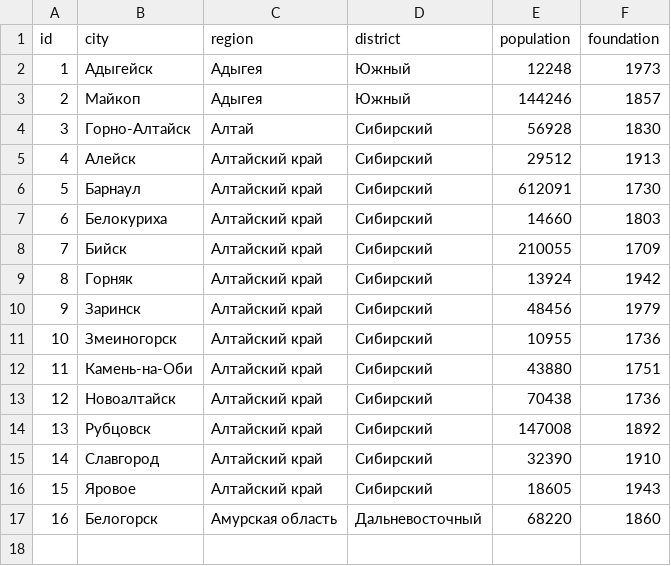
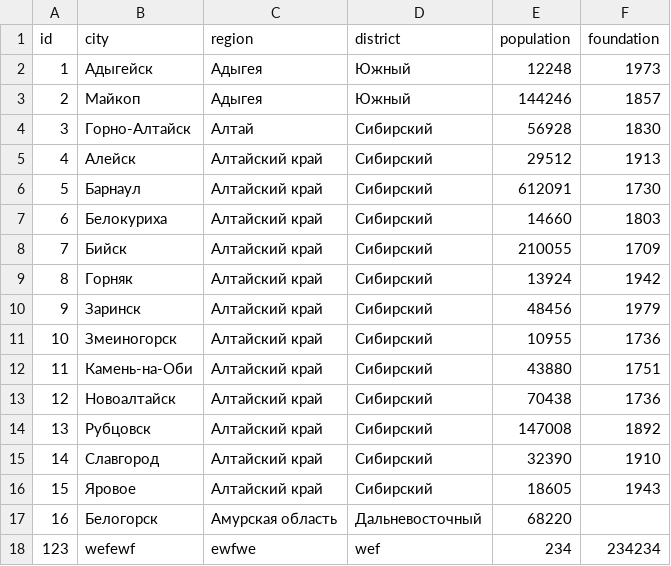
Before and after one commit to reshetovProg/csvManager, a CSV file: data.csv, drawn as a sheet.

```diff
--- a/data.csv
+++ b/data.csv
@@ -16,2 +16,3 @@ id;city;region;district;population;foundation
 15;Яровое;Алтайский край;Сибирский;18605;1943
-16;Белогорск;Амурская область;Дальневосточный;68220;1860
+16;Белогорск;Амурская область;Дальневосточный;68220
+123;wefewf;ewfwe;wef;234;234234
```
Also changed, not shown: 5 other files.
